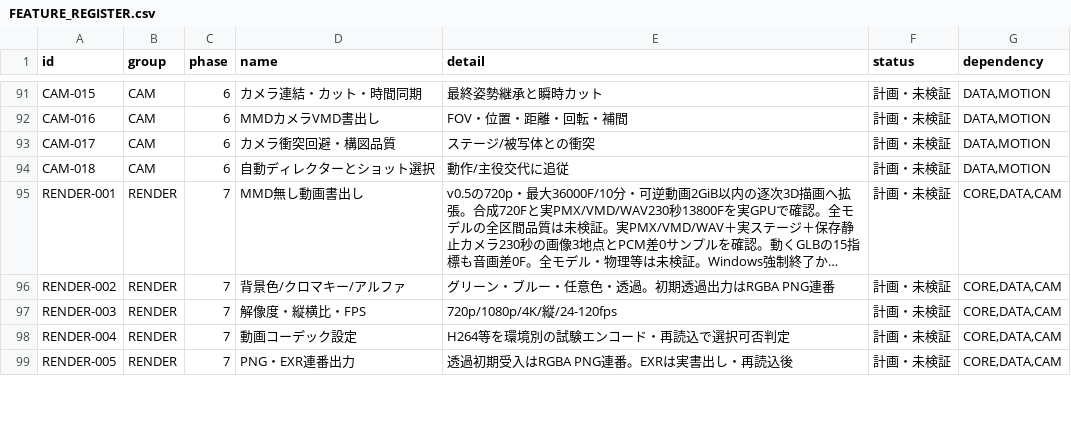
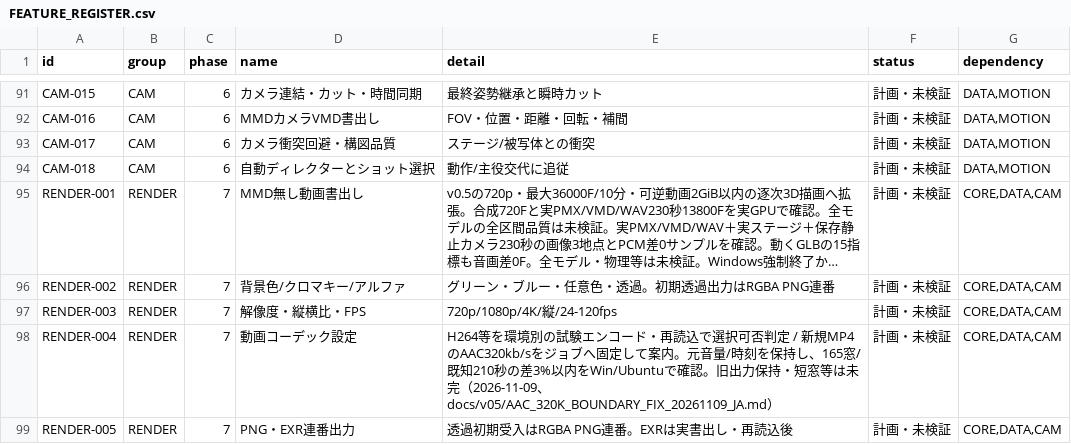
Before and after one commit to baisound/BAI_CREATER_STUDIO, a CSV file: docs/roadmap/FEATURE_REGISTER.csv, drawn as a sheet; only a part is shown, gaps mark what is left out; long unchanged cells end in …; the diff covers the shown part only.

Commit message:
新規MP4のAAC音質を上げ元音量を保って境界差を改善

```diff
--- a/docs/roadmap/FEATURE_REGISTER.csv
+++ b/docs/roadmap/FEATURE_REGISTER.csv
@@ -97,3 +97,3 @@ RENDER-002,RENDER,7,背景色/クロマキー/アルファ,グリーン・ブル
 RENDER-003,RENDER,7,解像度・縦横比・FPS,720p/1080p/4K/縦/24-120fps,計画・未検証,"CORE,DATA,CAM"
-RENDER-004,RENDER,7,動画コーデック設定,H264等を環境別の試験エンコード・再読込で選択可否判定,計画・未検証,"CORE,DATA,CAM"
+RENDER-004,RENDER,7,動画コーデック設定,H264等を環境別の試験エンコード・再読込で選択可否判定 / 新規MP4のAAC320kb/sをジョブへ固定して案内。元音量/時刻を保持し、165窓/既知210秒の差3%以内をWin/Ubuntuで確認。旧出力保持・短窓等は未完（2026-11-09、docs/v05/AAC_320K_BOUNDARY_FIX_20261109_JA.md）,計画・未検証,"CORE,DATA,CAM"
 RENDER-005,RENDER,7,PNG・EXR連番出力,透過初期受入はRGBA PNG連番。EXRは実書出し・再読込後,計画・未検証,"CORE,DATA,CAM"
```
Also changed, not shown: 4 edited cells elsewhere in this file, 18 other files.
